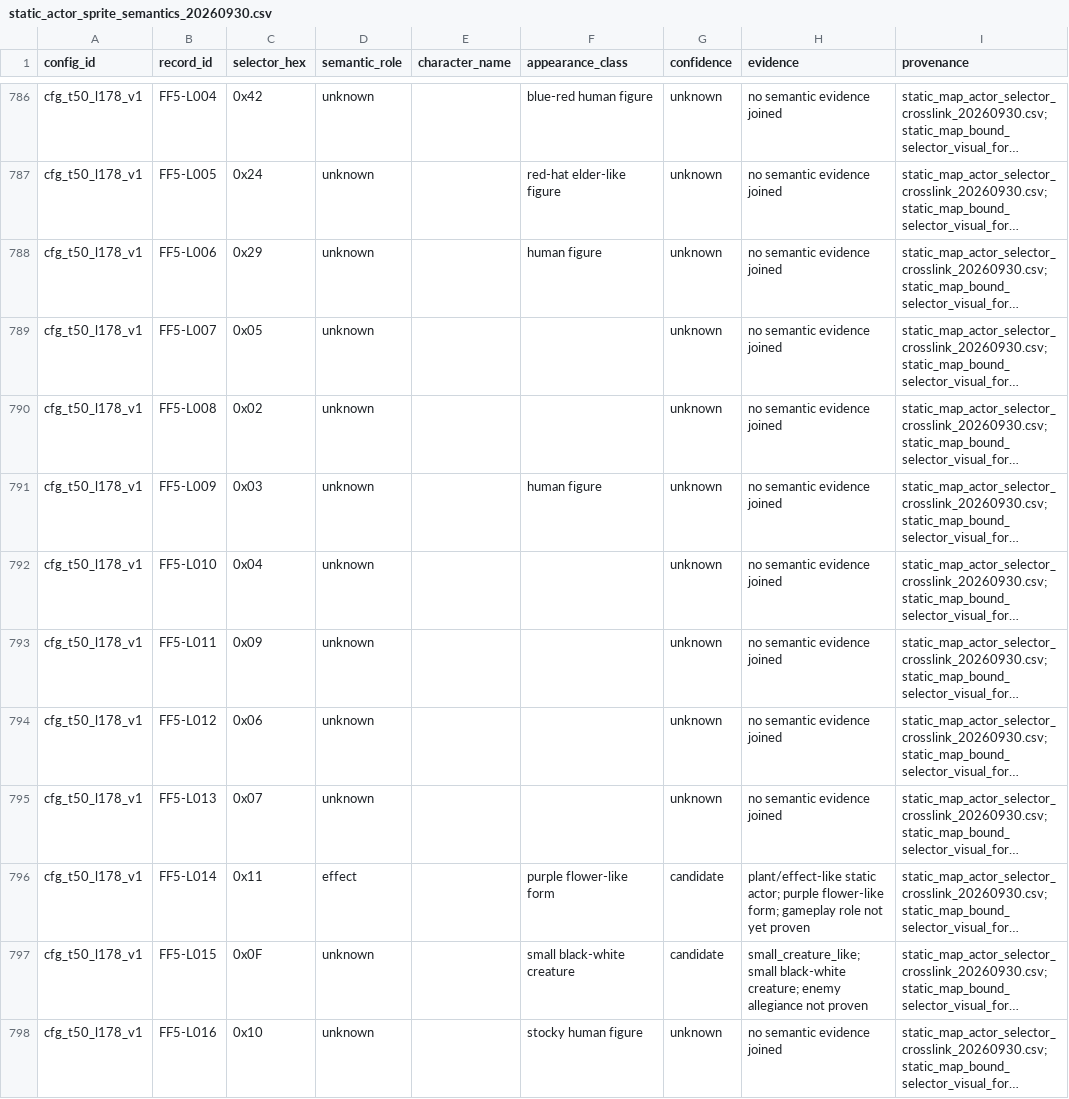
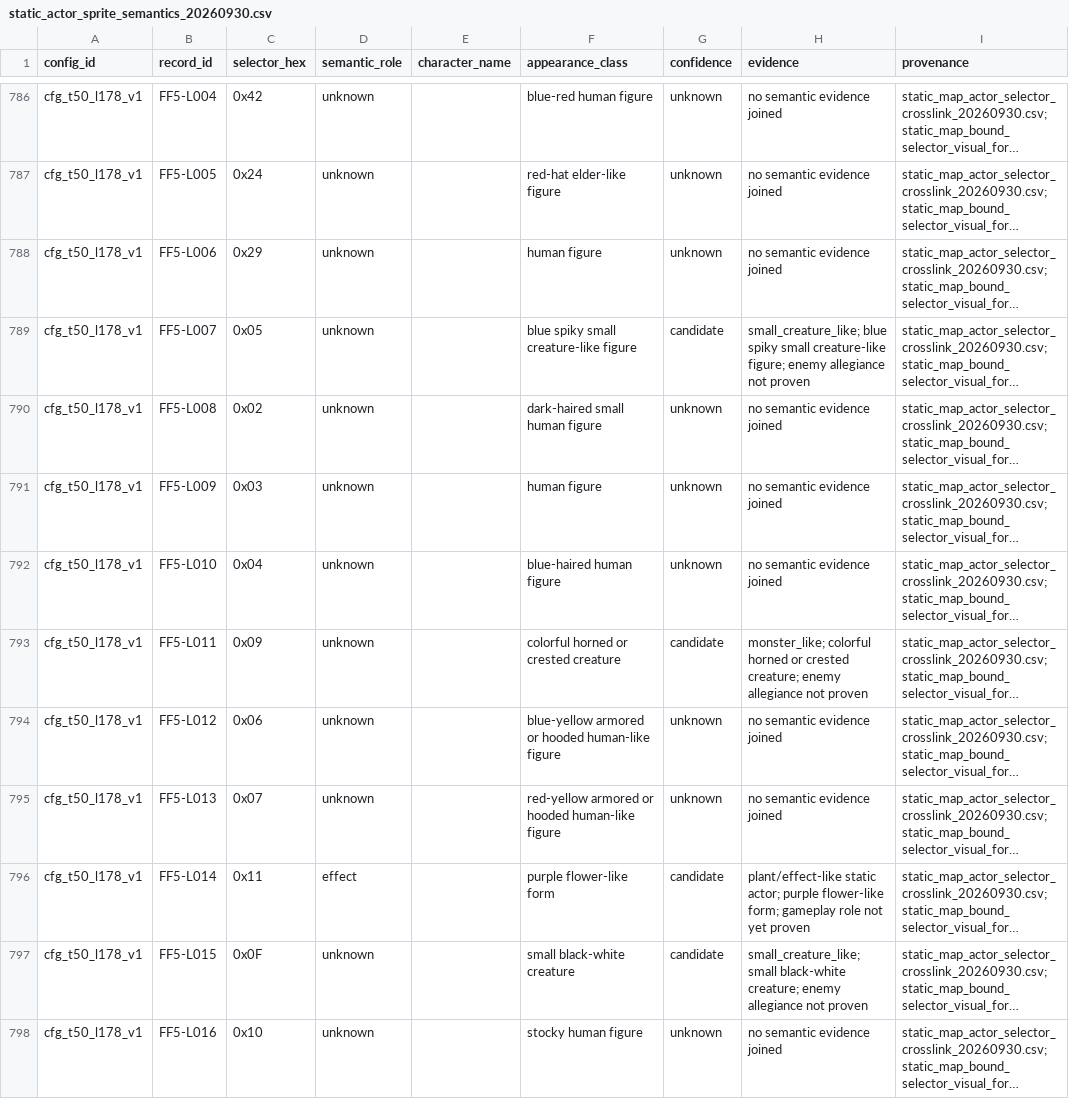
Before and after one commit to zin1985/shinmomo, a CSV file: data/npc_display/static_actor_sprite_semantics_20260930.csv, drawn as a sheet; only a part is shown, gaps mark what is left out; long unchanged cells end in …; the diff covers the shown part only; the diff names each change by its address in the sheet, - before the commit and + after, or states it on an @@ line.

```diff
--- a/data/npc_display/static_actor_sprite_semantics_20260930.csv
+++ b/data/npc_display/static_actor_sprite_semantics_20260930.csv
-F789 (appearance_class): (empty)
+F789 (appearance_class): blue spiky small creature-like figure
-G789 (confidence): unknown
+G789 (confidence): candidate
-H789 (evidence): no semantic evidence joined
+H789 (evidence): small_creature_like; blue spiky small creature-like figure; enemy allegiance not proven
-F790 (appearance_class): (empty)
+F790 (appearance_class): dark-haired small human figure
-F792 (appearance_class): (empty)
+F792 (appearance_class): blue-haired human figure
-F793 (appearance_class): (empty)
+F793 (appearance_class): colorful horned or crested creature
-G793 (confidence): unknown
+G793 (confidence): candidate
-H793 (evidence): no semantic evidence joined
+H793 (evidence): monster_like; colorful horned or crested creature; enemy allegiance not proven
-F794 (appearance_class): (empty)
+F794 (appearance_class): blue-yellow armored or hooded human-like figure
-F795 (appearance_class): (empty)
+F795 (appearance_class): red-yellow armored or hooded human-like figure
```
Also changed, not shown: 154 edited cells elsewhere in this file, data/npc_display/static_map_bound_selector_visual_form_20260930.csv, 2 other files.
